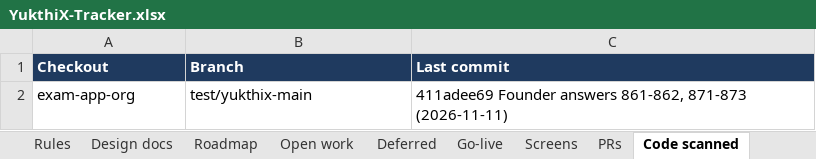
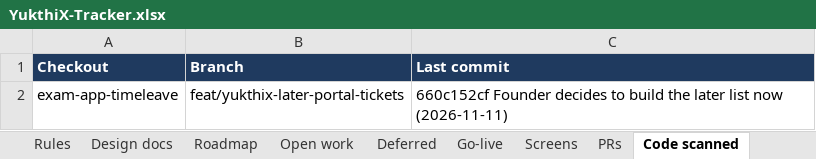
Before and after one commit to hari9495/exam-app, an Excel workbook: docs/yukthix/tracker/YukthiX-Tracker.xlsx, sheet Code scanned, drawn as a sheet; values as stored, in another font and other column widths than the file's, no borders; removed rows and columns are numbered as before the commit, all else as after; the diff names each change by its address in the sheet, - before the commit and + after, or states it on an @@ line.

```diff
--- a/docs/yukthix/tracker/YukthiX-Tracker.xlsx (sheet Code scanned)
+++ b/docs/yukthix/tracker/YukthiX-Tracker.xlsx (sheet Code scanned)
-row 2: exam-app-org | test/yukthix-main | 411adee69 Founder answers 861-862, 871-873 (2026-11-11)
+row 2: exam-app-timeleave | feat/yukthix-later-portal-tickets | 660c152cf Founder decides to build the later list now (2026-11-11)
```
Also changed, not shown: sheet Rules, sheet Manual tests, sheet Summary, sheet Screens, 26 other files.
